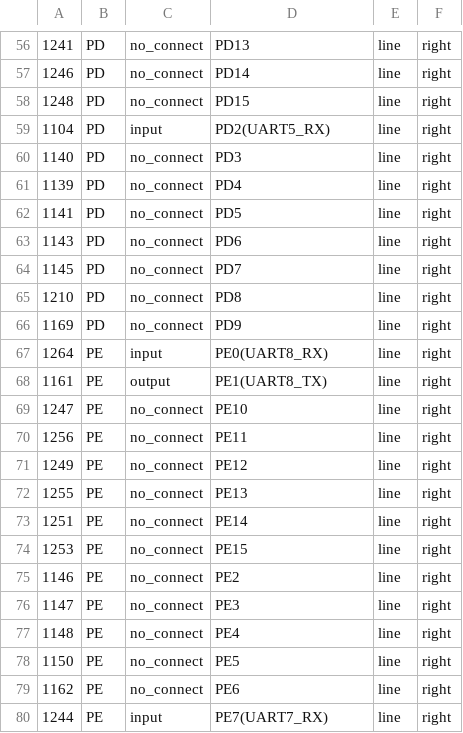
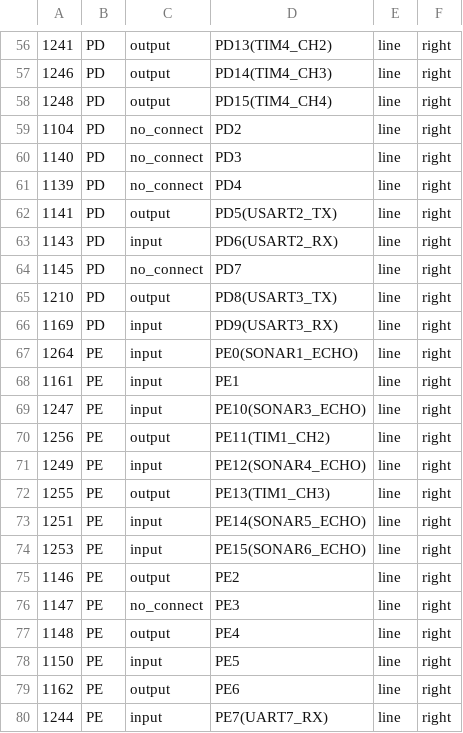
Before and after one commit to hbrobotics/hbrc_ros_robot_platform, a CSV file: electrical/orders/order1/kiparts/NUCLEO_F767ZI_2xF2x35.kipart.csv, drawn as a sheet; only a part is shown, gaps mark what is left out; the diff covers the shown part only.

```diff
--- a/electrical/orders/order1/kiparts/NUCLEO_F767ZI_2xF2x35.kipart.csv
+++ b/electrical/orders/order1/kiparts/NUCLEO_F767ZI_2xF2x35.kipart.csv
@@ -56,25 +56,25 @@
-"1241", "PD", "no_connect", "PD13", "line", "right"
-"1246", "PD", "no_connect", "PD14", "line", "right"
-"1248", "PD", "no_connect", "PD15", "line", "right"
-"1104", "PD", "input", "PD2(UART5_RX)", "line", "right"
+"1241", "PD", "output", "PD13(TIM4_CH2)", "line", "right"
+"1246", "PD", "output", "PD14(TIM4_CH3)", "line", "right"
+"1248", "PD", "output", "PD15(TIM4_CH4)", "line", "right"
+"1104", "PD", "no_connect", "PD2", "line", "right"
 "1140", "PD", "no_connect", "PD3", "line", "right"
 "1139", "PD", "no_connect", "PD4", "line", "right"
-"1141", "PD", "no_connect", "PD5", "line", "right"
-"1143", "PD", "no_connect", "PD6", "line", "right"
+"1141", "PD", "output", "PD5(USART2_TX)", "line", "right"
+"1143", "PD", "input", "PD6(USART2_RX)", "line", "right"
 "1145", "PD", "no_connect", "PD7", "line", "right"
-"1210", "PD", "no_connect", "PD8", "line", "right"
-"1169", "PD", "no_connect", "PD9", "line", "right"
-"1264", "PE", "input", "PE0(UART8_RX)", "line", "right"
-"1161", "PE", "output", "PE1(UART8_TX)", "line", "right"
-"1247", "PE", "no_connect", "PE10", "line", "right"
-"1256", "PE", "no_connect", "PE11", "line", "right"
-"1249", "PE", "no_connect", "PE12", "line", "right"
-"1255", "PE", "no_connect", "PE13", "line", "right"
-"1251", "PE", "no_connect", "PE14", "line", "right"
-"1253", "PE", "no_connect", "PE15", "line", "right"
-"1146", "PE", "no_connect", "PE2", "line", "right"
+"1210", "PD", "output", "PD8(USART3_TX)", "line", "right"
+"1169", "PD", "input", "PD9(USART3_RX)", "line", "right"
+"1264", "PE", "input", "PE0(SONAR1_ECHO)", "line", "right"
+"1161", "PE", "input", "PE1", "line", "right"
+"1247", "PE", "input", "PE10(SONAR3_ECHO)", "line", "right"
+"1256", "PE", "output", "PE11(TIM1_CH2)", "line", "right"
+"1249", "PE", "input", "PE12(SONAR4_ECHO)", "line", "right"
+"1255", "PE", "output", "PE13(TIM1_CH3)", "line", "right"
+"1251", "PE", "input", "PE14(SONAR5_ECHO)", "line", "right"
+"1253", "PE", "input", "PE15(SONAR6_ECHO)", "line", "right"
+"1146", "PE", "output", "PE2", "line", "right"
 "1147", "PE", "no_connect", "PE3", "line", "right"
-"1148", "PE", "no_connect", "PE4", "line", "right"
-"1150", "PE", "no_connect", "PE5", "line", "right"
-"1162", "PE", "no_connect", "PE6", "line", "right"
+"1148", "PE", "output", "PE4", "line", "right"
+"1150", "PE", "input", "PE5", "line", "right"
+"1162", "PE", "output", "PE6", "line", "right"
 "1244", "PE", "input", "PE7(UART7_RX)", "line", "right"
```
Also changed, not shown: 101 edited cells elsewhere in this file, 26 other files.
